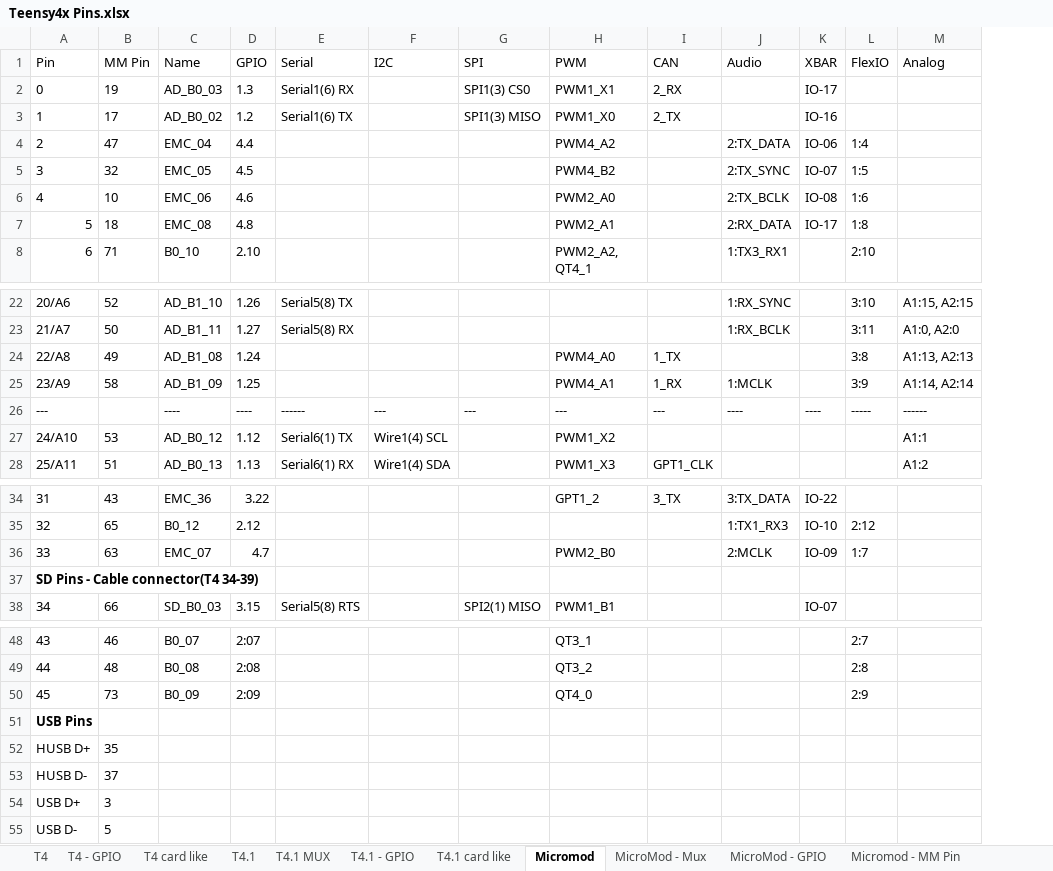
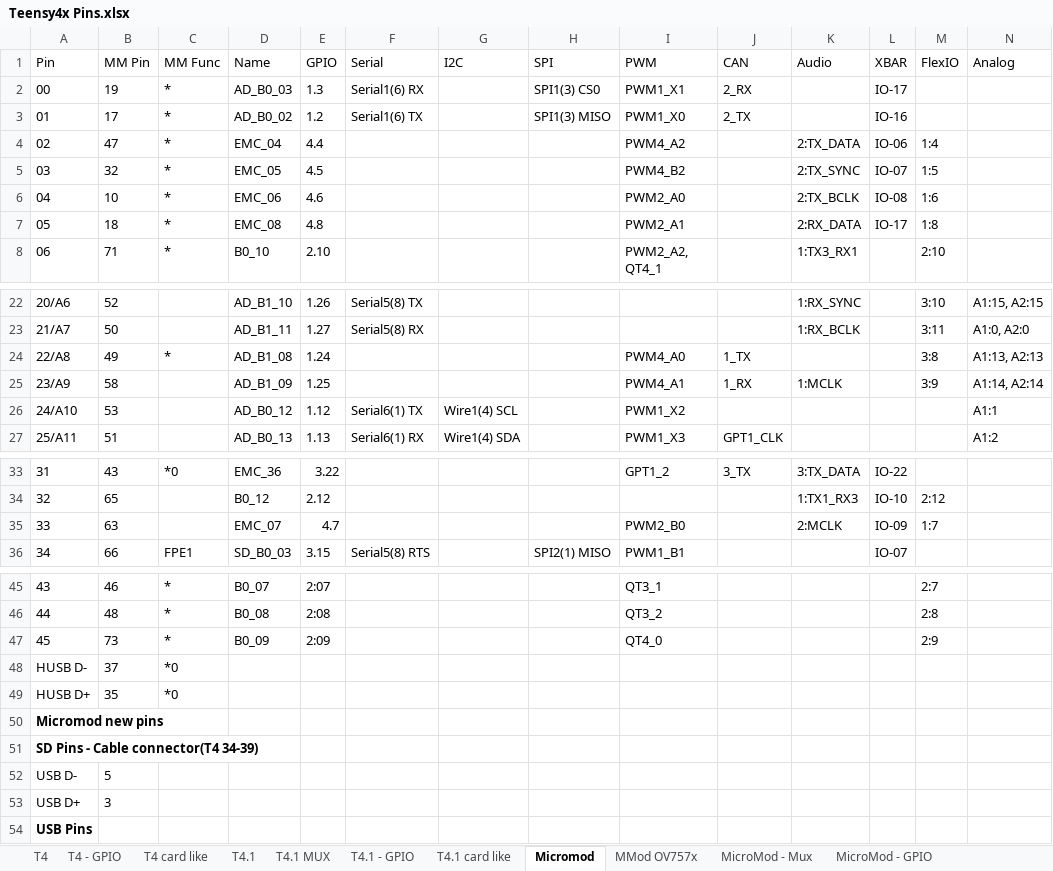
Before and after one commit to KurtE/TeensyDocuments, an Excel workbook: Teensy4x Pins.xlsx, sheet Micromod, drawn as a sheet; only a part is shown, gaps mark what is left out; values as stored, in another font and other column widths than the file's, no borders; table styles not drawn; removed rows and columns are numbered as before the commit, all else as after; rows hold the shown columns only; the diff covers the shown part only; the diff names each change by its address in the sheet, - before the commit and + after, or states it on an @@ line.

Commit message:
Update Teensy4x Pins.xlsx
mmod atp shield

```diff
--- a/Teensy4x Pins.xlsx (sheet Micromod)
+++ b/Teensy4x Pins.xlsx (sheet Micromod)
+sheet tab: MMod OV757x
+column C (MM Func), rows 2-8: all *; row 24: *; rows 33-36: *0 |  |  | FPE1; rows 45-47: all *
@@ column A (Pin) renumbered from row 2 down @@
-row 26: --- |  | ---- | ---- | ------ | --- | --- | --- | --- | ---- | ---- | ----- | ------
-row 37: SD Pins - Cable connector(T4 34-39)
@@ row 53 moved to row 48: HUSB D- @@
+row 49: HUSB D+ | 35 | *0
-A51 bold: off
+A51 bold: on
-B51 (MM Pin): 35
+B51 (MM Pin): (empty)
+row 52: USB D- | 5
-A54 bold: off
+A54 bold: on
-B54 (MM Pin): 5
+B54 (MM Pin): (empty)
```
Also changed, not shown: 1 removed row elsewhere in this sheet, sheet Micromod - MM Pin, other sheet tabs.
